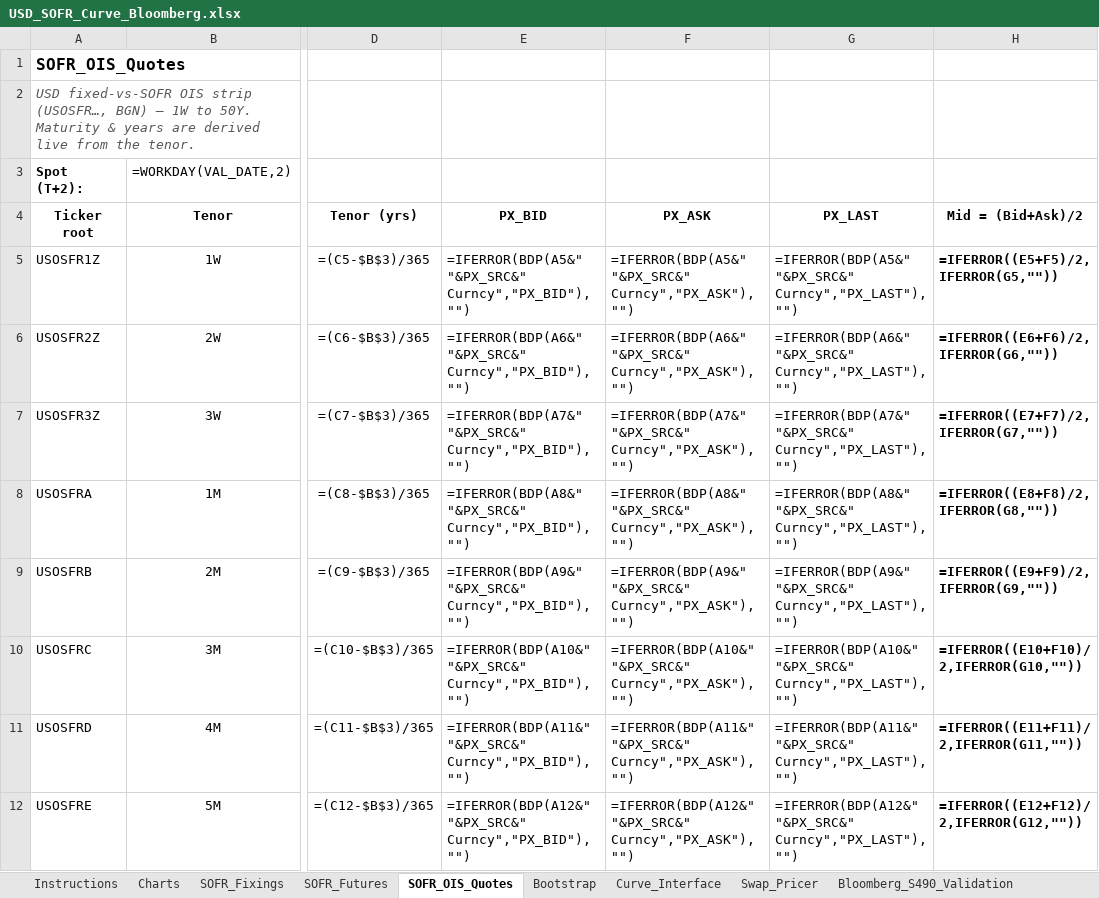
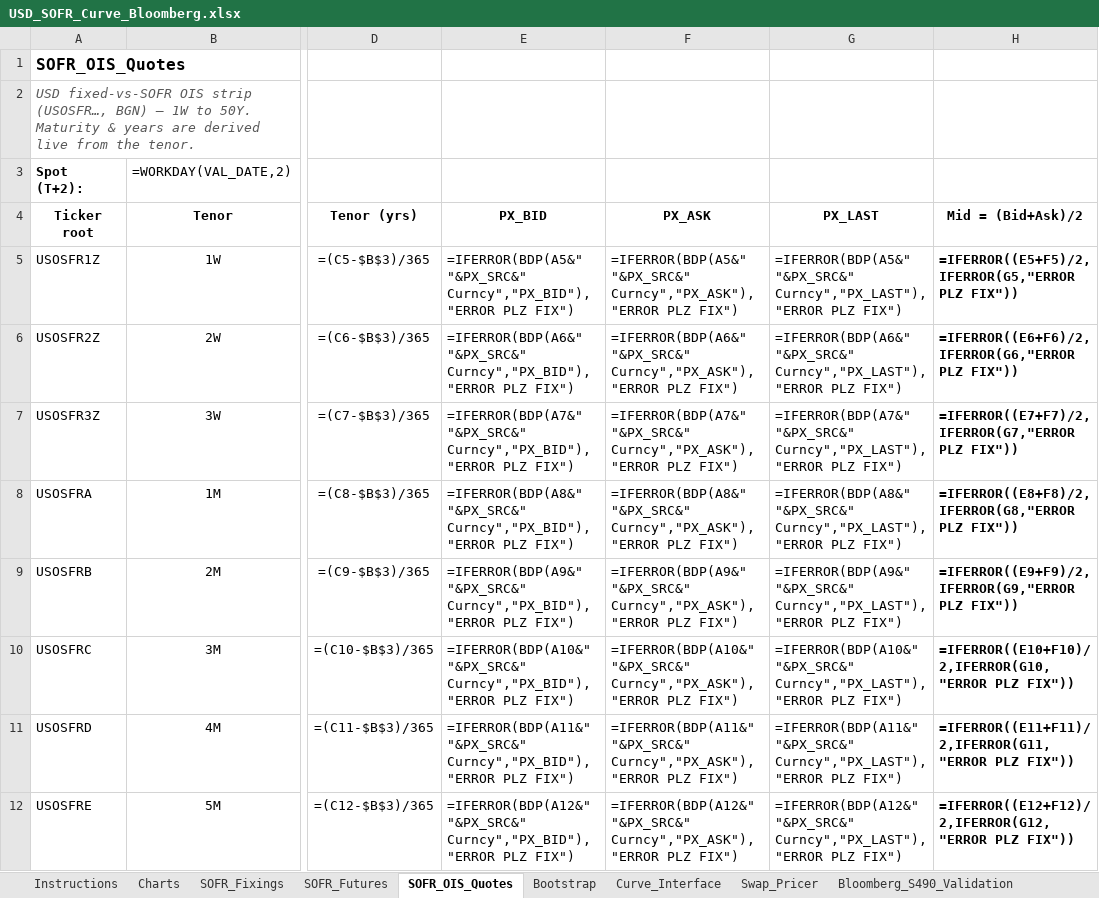
Before and after one commit to nl2992/usd-sofr-curve, an Excel workbook: bloomberg/USD_SOFR_Curve_Bloomberg.xlsx, sheet SOFR_OIS_Quotes, drawn as a sheet; only a part is shown, gaps mark what is left out; values as stored, in another font and other column widths than the file's, no borders; formulas without a stored value are shown as written; the diff covers the shown part only; the diff names each change by its address in the sheet, - before the commit and + after, or states it on an @@ line.

```diff
--- a/bloomberg/USD_SOFR_Curve_Bloomberg.xlsx (sheet SOFR_OIS_Quotes)
+++ b/bloomberg/USD_SOFR_Curve_Bloomberg.xlsx (sheet SOFR_OIS_Quotes)
-E5 (PX_BID): =IFERROR(BDP(A5&" "&PX_SRC&" Curncy","PX_BID"),"")
+E5 (PX_BID): =IFERROR(BDP(A5&" "&PX_SRC&" Curncy","PX_BID"),"ERROR PLZ FIX")
-F5 (PX_ASK): =IFERROR(BDP(A5&" "&PX_SRC&" Curncy","PX_ASK"),"")
+F5 (PX_ASK): =IFERROR(BDP(A5&" "&PX_SRC&" Curncy","PX_ASK"),"ERROR PLZ FIX")
-G5 (PX_LAST): =IFERROR(BDP(A5&" "&PX_SRC&" Curncy","PX_LAST"),"")
+G5 (PX_LAST): =IFERROR(BDP(A5&" "&PX_SRC&" Curncy","PX_LAST"),"ERROR PLZ FIX")
-H5 (Mid = (Bid+Ask)/2): =IFERROR((E5+F5)/2,IFERROR(G5,""))
+H5 (Mid = (Bid+Ask)/2): =IFERROR((E5+F5)/2,IFERROR(G5,"ERROR PLZ FIX"))
-E6 (PX_BID): =IFERROR(BDP(A6&" "&PX_SRC&" Curncy","PX_BID"),"")
+E6 (PX_BID): =IFERROR(BDP(A6&" "&PX_SRC&" Curncy","PX_BID"),"ERROR PLZ FIX")
-F6 (PX_ASK): =IFERROR(BDP(A6&" "&PX_SRC&" Curncy","PX_ASK"),"")
+F6 (PX_ASK): =IFERROR(BDP(A6&" "&PX_SRC&" Curncy","PX_ASK"),"ERROR PLZ FIX")
-G6 (PX_LAST): =IFERROR(BDP(A6&" "&PX_SRC&" Curncy","PX_LAST"),"")
+G6 (PX_LAST): =IFERROR(BDP(A6&" "&PX_SRC&" Curncy","PX_LAST"),"ERROR PLZ FIX")
-H6 (Mid = (Bid+Ask)/2): =IFERROR((E6+F6)/2,IFERROR(G6,""))
+H6 (Mid = (Bid+Ask)/2): =IFERROR((E6+F6)/2,IFERROR(G6,"ERROR PLZ FIX"))
-E7 (PX_BID): =IFERROR(BDP(A7&" "&PX_SRC&" Curncy","PX_BID"),"")
+E7 (PX_BID): =IFERROR(BDP(A7&" "&PX_SRC&" Curncy","PX_BID"),"ERROR PLZ FIX")
-F7 (PX_ASK): =IFERROR(BDP(A7&" "&PX_SRC&" Curncy","PX_ASK"),"")
+F7 (PX_ASK): =IFERROR(BDP(A7&" "&PX_SRC&" Curncy","PX_ASK"),"ERROR PLZ FIX")
-G7 (PX_LAST): =IFERROR(BDP(A7&" "&PX_SRC&" Curncy","PX_LAST"),"")
+G7 (PX_LAST): =IFERROR(BDP(A7&" "&PX_SRC&" Curncy","PX_LAST"),"ERROR PLZ FIX")
-H7 (Mid = (Bid+Ask)/2): =IFERROR((E7+F7)/2,IFERROR(G7,""))
+H7 (Mid = (Bid+Ask)/2): =IFERROR((E7+F7)/2,IFERROR(G7,"ERROR PLZ FIX"))
-E8 (PX_BID): =IFERROR(BDP(A8&" "&PX_SRC&" Curncy","PX_BID"),"")
+E8 (PX_BID): =IFERROR(BDP(A8&" "&PX_SRC&" Curncy","PX_BID"),"ERROR PLZ FIX")
-F8 (PX_ASK): =IFERROR(BDP(A8&" "&PX_SRC&" Curncy","PX_ASK"),"")
+F8 (PX_ASK): =IFERROR(BDP(A8&" "&PX_SRC&" Curncy","PX_ASK"),"ERROR PLZ FIX")
-G8 (PX_LAST): =IFERROR(BDP(A8&" "&PX_SRC&" Curncy","PX_LAST"),"")
+G8 (PX_LAST): =IFERROR(BDP(A8&" "&PX_SRC&" Curncy","PX_LAST"),"ERROR PLZ FIX")
-H8 (Mid = (Bid+Ask)/2): =IFERROR((E8+F8)/2,IFERROR(G8,""))
+H8 (Mid = (Bid+Ask)/2): =IFERROR((E8+F8)/2,IFERROR(G8,"ERROR PLZ FIX"))
-E9 (PX_BID): =IFERROR(BDP(A9&" "&PX_SRC&" Curncy","PX_BID"),"")
+E9 (PX_BID): =IFERROR(BDP(A9&" "&PX_SRC&" Curncy","PX_BID"),"ERROR PLZ FIX")
-F9 (PX_ASK): =IFERROR(BDP(A9&" "&PX_SRC&" Curncy","PX_ASK"),"")
+F9 (PX_ASK): =IFERROR(BDP(A9&" "&PX_SRC&" Curncy","PX_ASK"),"ERROR PLZ FIX")
-G9 (PX_LAST): =IFERROR(BDP(A9&" "&PX_SRC&" Curncy","PX_LAST"),"")
+G9 (PX_LAST): =IFERROR(BDP(A9&" "&PX_SRC&" Curncy","PX_LAST"),"ERROR PLZ FIX")
-H9 (Mid = (Bid+Ask)/2): =IFERROR((E9+F9)/2,IFERROR(G9,""))
+H9 (Mid = (Bid+Ask)/2): =IFERROR((E9+F9)/2,IFERROR(G9,"ERROR PLZ FIX"))
-E10 (PX_BID): =IFERROR(BDP(A10&" "&PX_SRC&" Curncy","PX_BID"),"")
+E10 (PX_BID): =IFERROR(BDP(A10&" "&PX_SRC&" Curncy","PX_BID"),"ERROR PLZ FIX")
-F10 (PX_ASK): =IFERROR(BDP(A10&" "&PX_SRC&" Curncy","PX_ASK"),"")
+F10 (PX_ASK): =IFERROR(BDP(A10&" "&PX_SRC&" Curncy","PX_ASK"),"ERROR PLZ FIX")
-G10 (PX_LAST): =IFERROR(BDP(A10&" "&PX_SRC&" Curncy","PX_LAST"),"")
+G10 (PX_LAST): =IFERROR(BDP(A10&" "&PX_SRC&" Curncy","PX_LAST"),"ERROR PLZ FIX")
-H10 (Mid = (Bid+Ask)/2): =IFERROR((E10+F10)/2,IFERROR(G10,""))
+H10 (Mid = (Bid+Ask)/2): =IFERROR((E10+F10)/2,IFERROR(G10,"ERROR PLZ FIX"))
-E11 (PX_BID): =IFERROR(BDP(A11&" "&PX_SRC&" Curncy","PX_BID"),"")
+E11 (PX_BID): =IFERROR(BDP(A11&" "&PX_SRC&" Curncy","PX_BID"),"ERROR PLZ FIX")
-F11 (PX_ASK): =IFERROR(BDP(A11&" "&PX_SRC&" Curncy","PX_ASK"),"")
+F11 (PX_ASK): =IFERROR(BDP(A11&" "&PX_SRC&" Curncy","PX_ASK"),"ERROR PLZ FIX")
-G11 (PX_LAST): =IFERROR(BDP(A11&" "&PX_SRC&" Curncy","PX_LAST"),"")
+G11 (PX_LAST): =IFERROR(BDP(A11&" "&PX_SRC&" Curncy","PX_LAST"),"ERROR PLZ FIX")
-H11 (Mid = (Bid+Ask)/2): =IFERROR((E11+F11)/2,IFERROR(G11,""))
+H11 (Mid = (Bid+Ask)/2): =IFERROR((E11+F11)/2,IFERROR(G11,"ERROR PLZ FIX"))
-E12 (PX_BID): =IFERROR(BDP(A12&" "&PX_SRC&" Curncy","PX_BID"),"")
+E12 (PX_BID): =IFERROR(BDP(A12&" "&PX_SRC&" Curncy","PX_BID"),"ERROR PLZ FIX")
-F12 (PX_ASK): =IFERROR(BDP(A12&" "&PX_SRC&" Curncy","PX_ASK"),"")
+F12 (PX_ASK): =IFERROR(BDP(A12&" "&PX_SRC&" Curncy","PX_ASK"),"ERROR PLZ FIX")
-G12 (PX_LAST): =IFERROR(BDP(A12&" "&PX_SRC&" Curncy","PX_LAST"),"")
+G12 (PX_LAST): =IFERROR(BDP(A12&" "&PX_SRC&" Curncy","PX_LAST"),"ERROR PLZ FIX")
-H12 (Mid = (Bid+Ask)/2): =IFERROR((E12+F12)/2,IFERROR(G12,""))
+H12 (Mid = (Bid+Ask)/2): =IFERROR((E12+F12)/2,IFERROR(G12,"ERROR PLZ FIX"))
```
Also changed, not shown: 96 edited cells elsewhere in this sheet, sheet SOFR_Futures, sheet Conventions, sheet SOFR_Fixings, sheet Bloomberg_S490_Validation.
